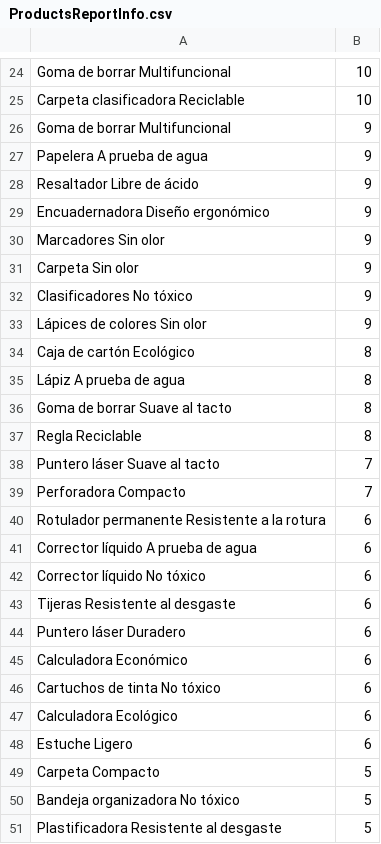
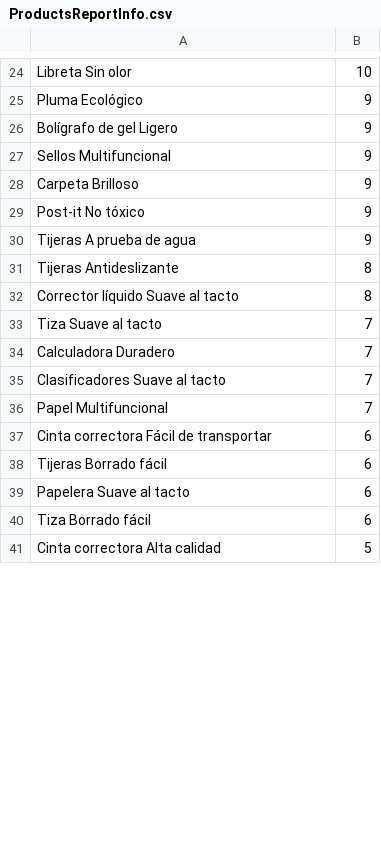
Before and after one commit to YenisRodriguez/SalesCenterGroup7, a CSV file: ProductsReportInfo.csv, drawn as a sheet; only a part is shown, gaps mark what is left out; removed rows and columns are numbered as before the commit, all else as after; the diff covers the shown part only; the diff names each change by its address in the sheet, - before the commit and + after, or states it on an @@ line.

```diff
--- a/ProductsReportInfo.csv
+++ b/ProductsReportInfo.csv
-A24: Goma de borrar Multifuncional
+A24: Libreta Sin olor
-row 25: Carpeta clasificadora Reciclable | 10
-A25: Goma de borrar Multifuncional
+A25: Pluma Ecológico
-row 27: Papelera A prueba de agua | 9
-A26: Resaltador Libre de ácido
+A26: Bolígrafo de gel Ligero
-row 29: Encuadernadora Diseño ergonómico | 9
-A27: Marcadores Sin olor
+A27: Sellos Multifuncional
-A28: Carpeta Sin olor
+A28: Carpeta Brilloso
-A29: Clasificadores No tóxico
+A29: Post-it No tóxico
-A30: Lápices de colores Sin olor
+A30: Tijeras A prueba de agua
-A31: Caja de cartón Ecológico
+A31: Tijeras Antideslizante
-row 35: Lápiz A prueba de agua | 8
-A32: Goma de borrar Suave al tacto
+A32: Corrector líquido Suave al tacto
-row 37: Regla Reciclable | 8
-A33: Puntero láser Suave al tacto
+A33: Tiza Suave al tacto
-A34: Perforadora Compacto
+A34: Calculadora Duradero
+row 35: Clasificadores Suave al tacto | 7
+row 36: Papel Multifuncional | 7
-A37: Rotulador permanente Resistente a la rotura
+A37: Cinta correctora Fácil de transportar
-row 41: Corrector líquido A prueba de agua | 6
-row 42: Corrector líquido No tóxico | 6
-row 43: Tijeras Resistente al desgaste | 6
-A38: Puntero láser Duradero
+A38: Tijeras Borrado fácil
-row 45: Calculadora Económico | 6
-A39: Cartuchos de tinta No tóxico
+A39: Papelera Suave al tacto
-A40: Calculadora Ecológico
+A40: Tiza Borrado fácil
-row 48: Estuche Ligero | 6
-row 49: Carpeta Compacto | 5
-A41: Bandeja organizadora No tóxico
+A41: Cinta correctora Alta calidad
-row 51: Plastificadora Resistente al desgaste | 5
```
Also changed, not shown: 11 added rows, 30 removed rows and 34 edited cells elsewhere in this file, SalesReportInfo.csv, 28 other files.
